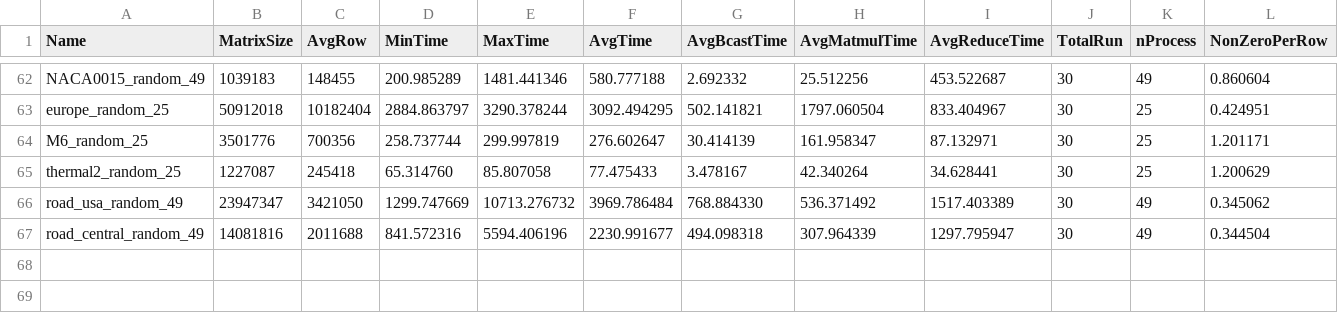
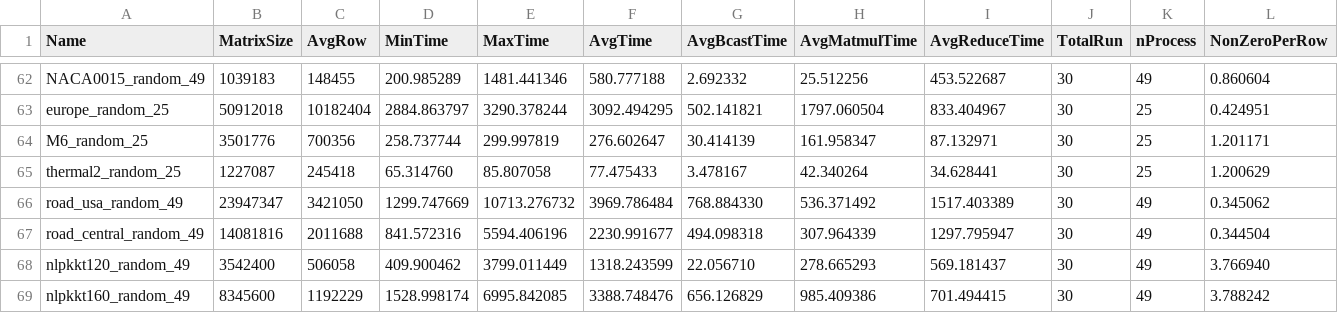
Before and after one commit to marufdsi/matvec-sparse, a CSV file: Skylake_CSR_Random_BrCast_Reduce_SpMV.csv, drawn as a sheet; only a part is shown, gaps mark what is left out; rows hold the shown columns only; the diff names each change by its address in the sheet, - before the commit and + after, or states it on an @@ line.

Commit message:
Results sets added

```diff
--- a/Skylake_CSR_Random_BrCast_Reduce_SpMV.csv
+++ b/Skylake_CSR_Random_BrCast_Reduce_SpMV.csv
+row 68: nlpkkt120_random_49 | 3542400 | 506058 | 409.900462 | 3799.011449 | 1318.243599 | 22.056710 | 278.665293 | 569.181437 | 30 | 49 | 3.766940
+row 69: nlpkkt160_random_49 | 8345600 | 1192229 | 1528.998174 | 6995.842085 | 3388.748476 | 656.126829 | 985.409386 | 701.494415 | 30 | 49 | 3.788242
```
